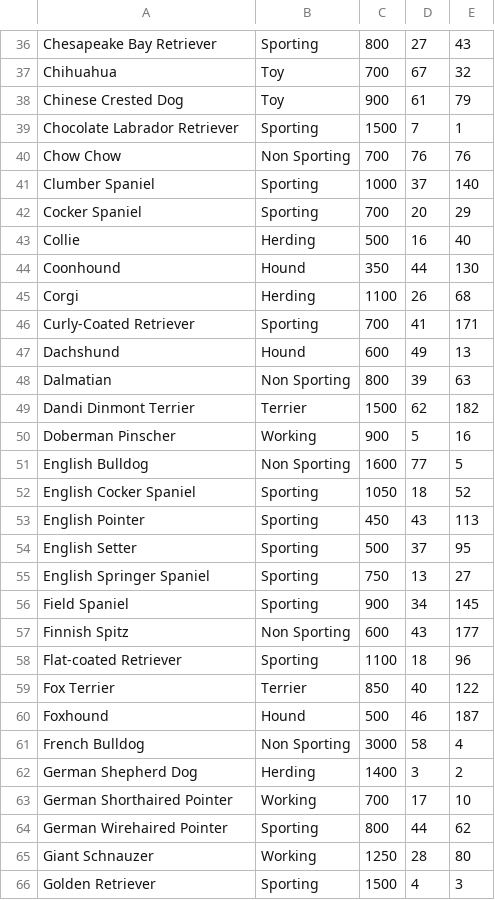
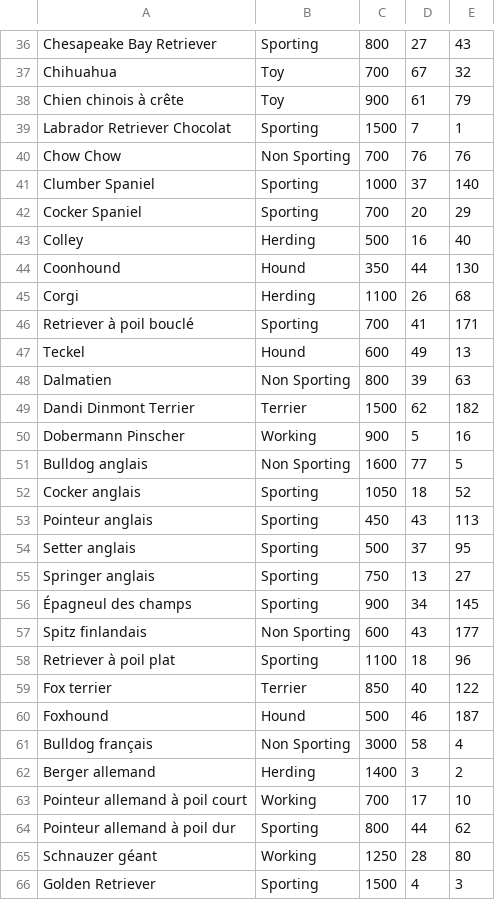
Before and after one commit to raspberrypilearning/persuasive-data-presentation, a CSV file: fr-FR/code/persuasive_data_presentation_dogs_starter/dog_breed_characteristics.csv, drawn as a sheet; only a part is shown, gaps mark what is left out; the diff covers the shown part only.

Commit message:
New translations dog_breed_characteristics.csv (French)

```diff
--- a/fr-FR/code/persuasive_data_presentation_dogs_starter/dog_breed_characteristics.csv
+++ b/fr-FR/code/persuasive_data_presentation_dogs_starter/dog_breed_characteristics.csv
@@ -37,4 +37,4 @@
 "Chihuahua","Toy","700","67","32"
-"Chinese Crested Dog","Toy","900","61","79"
-"Chocolate Labrador Retriever","Sporting","1500","7","1"
+"Chien chinois à crête","Toy","900","61","79"
+"Labrador Retriever Chocolat","Sporting","1500","7","1"
 "Chow Chow","Non Sporting","700","76","76"
@@ -42,25 +42,25 @@
 "Cocker Spaniel","Sporting","700","20","29"
-"Collie","Herding","500","16","40"
+"Colley","Herding","500","16","40"
 "Coonhound","Hound","350","44","130"
 "Corgi","Herding","1100","26","68"
-"Curly-Coated Retriever","Sporting","700","41","171"
-"Dachshund","Hound","600","49","13"
-"Dalmatian","Non Sporting","800","39","63"
+"Retriever à poil bouclé","Sporting","700","41","171"
+"Teckel","Hound","600","49","13"
+"Dalmatien","Non Sporting","800","39","63"
 "Dandi Dinmont Terrier","Terrier","1500","62","182"
-"Doberman Pinscher","Working","900","5","16"
-"English Bulldog","Non Sporting","1600","77","5"
-"English Cocker Spaniel","Sporting","1050","18","52"
-"English Pointer","Sporting","450","43","113"
-"English Setter","Sporting","500","37","95"
-"English Springer Spaniel","Sporting","750","13","27"
-"Field Spaniel","Sporting","900","34","145"
-"Finnish Spitz","Non Sporting","600","43","177"
-"Flat-coated Retriever","Sporting","1100","18","96"
-"Fox Terrier","Terrier","850","40","122"
+"Dobermann Pinscher","Working","900","5","16"
+"Bulldog anglais","Non Sporting","1600","77","5"
+"Cocker anglais","Sporting","1050","18","52"
+"Pointeur anglais","Sporting","450","43","113"
+"Setter anglais","Sporting","500","37","95"
+"Springer anglais","Sporting","750","13","27"
+"Épagneul des champs","Sporting","900","34","145"
+"Spitz finlandais","Non Sporting","600","43","177"
+"Retriever à poil plat","Sporting","1100","18","96"
+"Fox terrier","Terrier","850","40","122"
 "Foxhound","Hound","500","46","187"
-"French Bulldog","Non Sporting","3000","58","4"
-"German Shepherd Dog","Herding","1400","3","2"
-"German Shorthaired Pointer","Working","700","17","10"
-"German Wirehaired Pointer","Sporting","800","44","62"
-"Giant Schnauzer","Working","1250","28","80"
+"Bulldog français","Non Sporting","3000","58","4"
+"Berger allemand","Herding","1400","3","2"
+"Pointeur allemand à poil court","Working","700","17","10"
+"Pointeur allemand à poil dur","Sporting","800","44","62"
+"Schnauzer géant","Working","1250","28","80"
 "Golden Retriever","Sporting","1500","4","3"
```
Also changed, not shown: 70 edited cells elsewhere in this file.
